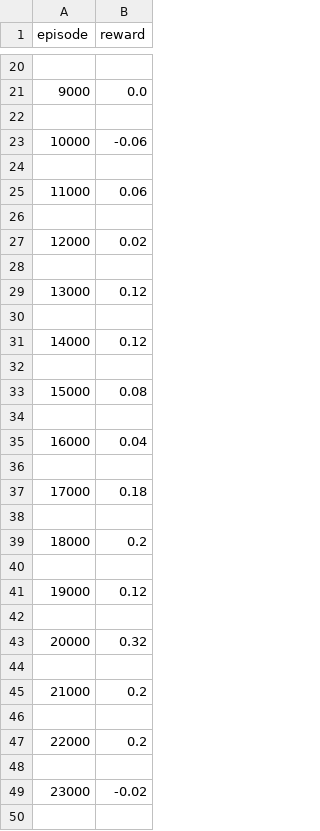
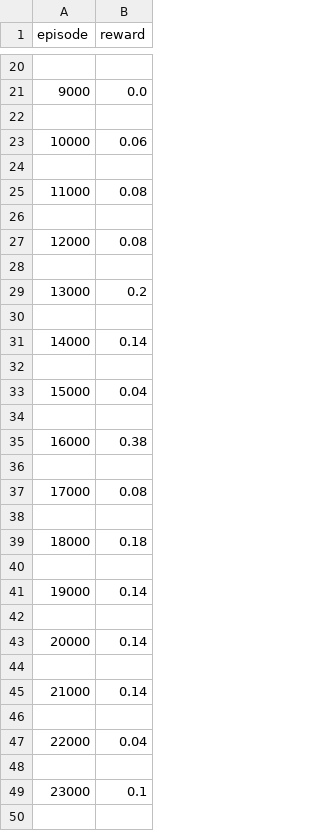
Before and after one commit to nicholaslambs/cse151a_project, a CSV file: rl_card/experiments/uno_dqn_result/performance.csv, drawn as a sheet; only a part is shown, gaps mark what is left out; the diff covers the shown part only.

```diff
--- a/rl_card/experiments/uno_dqn_result/performance.csv
+++ b/rl_card/experiments/uno_dqn_result/performance.csv
@@ -22,29 +22,29 @@ episode,reward
 
-10000,-0.06
+10000,0.06
 
-11000,0.06
+11000,0.08
 
-12000,0.02
+12000,0.08
 
-13000,0.12
+13000,0.2
 
-14000,0.12
+14000,0.14
 
-15000,0.08
+15000,0.04
 
-16000,0.04
+16000,0.38
 
-17000,0.18
+17000,0.08
 
-18000,0.2
+18000,0.18
 
-19000,0.12
+19000,0.14
 
-20000,0.32
+20000,0.14
 
-21000,0.2
+21000,0.14
 
-22000,0.2
+22000,0.04
 
-23000,-0.02
+23000,0.1
 
```
Also changed, not shown: 50 removed rows and 8 edited cells elsewhere in this file, 8 other files.
